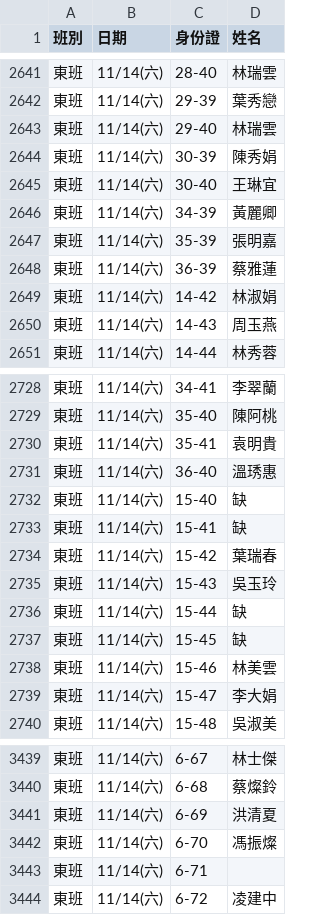
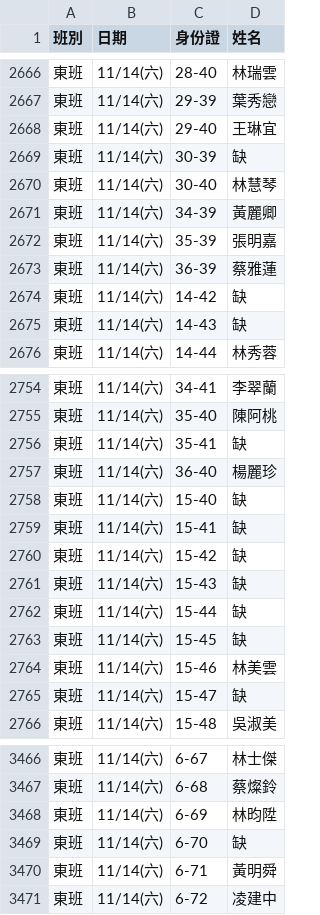
Before and after one commit to jyhornglin-glitch/Dome_Position, a CSV file: dayperformers.csv, drawn as a sheet; only a part is shown, gaps mark what is left out; the diff covers the shown part only.

```diff
--- a/dayperformers.csv
+++ b/dayperformers.csv
@@ -2642,5 +2667,5 @@
 東班,11/14(六),29-39,葉秀戀
-東班,11/14(六),29-40,林瑞雲
-東班,11/14(六),30-39,陳秀娟
-東班,11/14(六),30-40,王琳宜
+東班,11/14(六),29-40,王琳宜
+東班,11/14(六),30-39,缺
+東班,11/14(六),30-40,林慧琴
 東班,11/14(六),34-39,黃麗卿
@@ -2648,4 +2673,4 @@
 東班,11/14(六),36-39,蔡雅蓮
-東班,11/14(六),14-42,林淑娟
-東班,11/14(六),14-43,周玉燕
+東班,11/14(六),14-42,缺
+東班,11/14(六),14-43,缺
 東班,11/14(六),14-44,林秀蓉
@@ -2729,8 +2755,8 @@
 東班,11/14(六),35-40,陳阿桃
-東班,11/14(六),35-41,袁明貴
-東班,11/14(六),36-40,溫琇惠
+東班,11/14(六),35-41,缺
+東班,11/14(六),36-40,楊麗珍
 東班,11/14(六),15-40,缺
 東班,11/14(六),15-41,缺
-東班,11/14(六),15-42,葉瑞春
-東班,11/14(六),15-43,吳玉玲
+東班,11/14(六),15-42,缺
+東班,11/14(六),15-43,缺
 東班,11/14(六),15-44,缺
@@ -2738,3 +2764,3 @@
 東班,11/14(六),15-46,林美雲
-東班,11/14(六),15-47,李大娟
+東班,11/14(六),15-47,缺
 東班,11/14(六),15-48,吳淑美
@@ -3440,5 +3467,5 @@
 東班,11/14(六),6-68,蔡燦鈴
-東班,11/14(六),6-69,洪清夏
-東班,11/14(六),6-70,馮振燦
-東班,11/14(六),6-71,
+東班,11/14(六),6-69,林昀陞
+東班,11/14(六),6-70,缺
+東班,11/14(六),6-71,黃明舜
 東班,11/14(六),6-72,凌建中
```
Also changed, not shown: 4 added rows, 4 removed rows, 26 moved rows and 82 edited cells elsewhere in this file, performers.csv.
